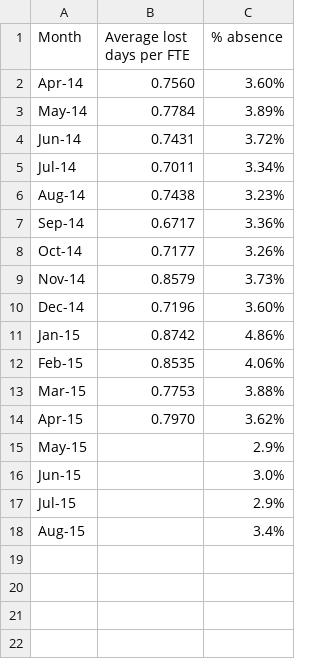
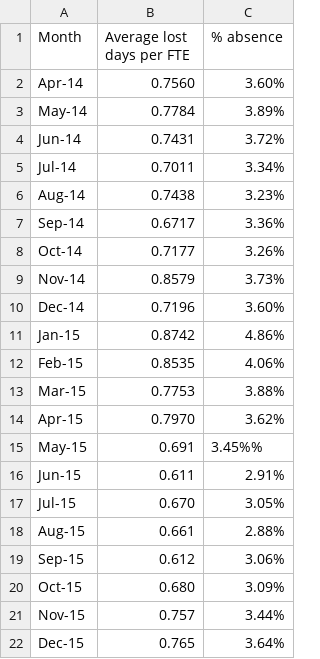
Before and after one commit to Devon-County-Council/HR, a CSV file: absence-rates.csv, drawn as a sheet.

Commit message:
Update absence-rates.csv
Updating to Dec-15

```diff
--- a/absence-rates.csv
+++ b/absence-rates.csv
@@ -14,5 +14,9 @@ Mar-15,0.7753,3.88%
 Apr-15,0.7970,3.62%
-May-15,,2.9%
-Jun-15,,3.0%
-Jul-15,,2.9%
-Aug-15,,3.4%
+May-15,0.691,3.45%%
+Jun-15,0.611,2.91%
+Jul-15,0.670,3.05%
+Aug-15,0.661,2.88%
+Sep-15,0.612,3.06%
+Oct-15,0.680,3.09%
+Nov-15,0.757,3.44%
+Dec-15,0.765,3.64%
```
